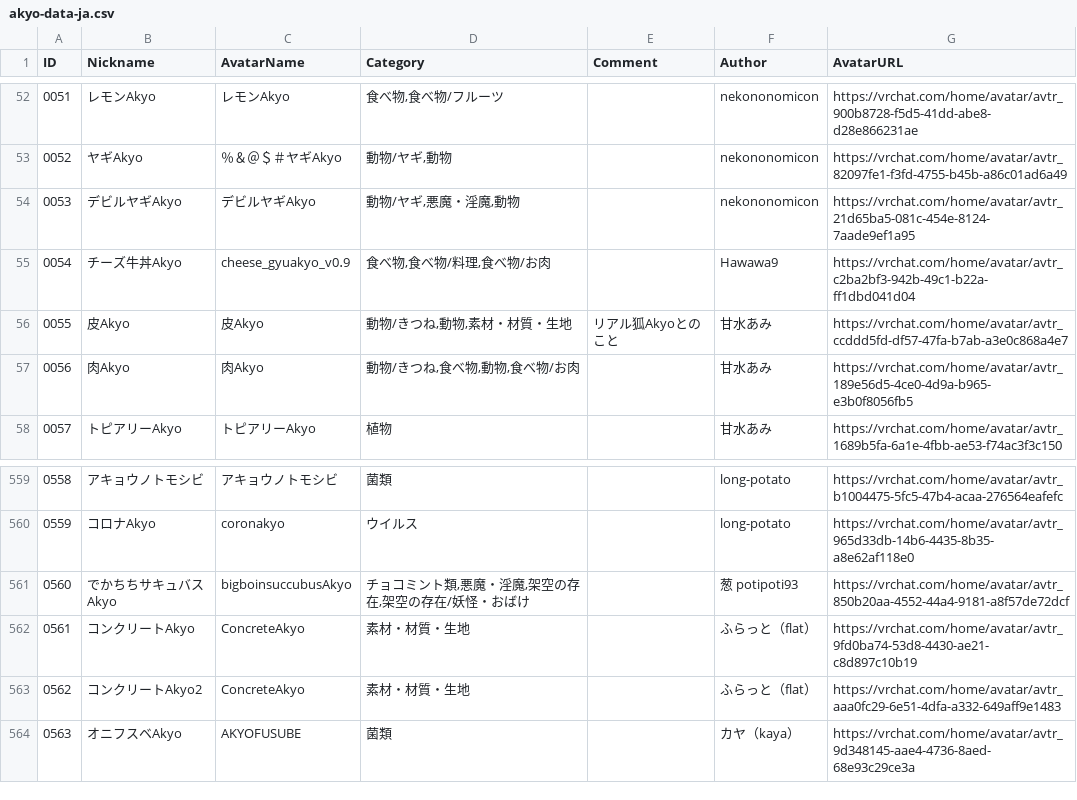
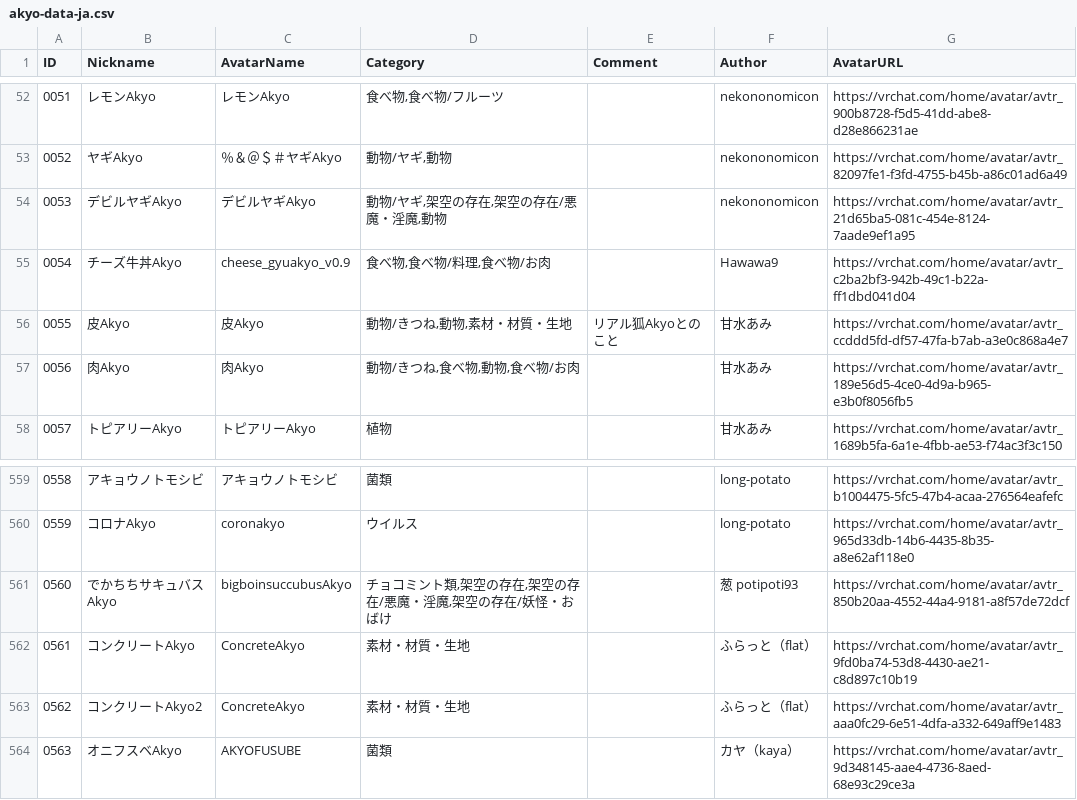
Before and after one commit to rad-vrc/Akyodex, a CSV file: data/akyo-data-ja.csv, drawn as a sheet; only a part is shown, gaps mark what is left out.

Commit message:
fix(data): 悪魔・淫魔を架空の存在/悪魔・淫魔に変更
- デビルヤギAkyo
- でかちちサキュバスAkyo

```diff
--- a/data/akyo-data-ja.csv
+++ b/data/akyo-data-ja.csv
@@ -53,3 +53,3 @@
 "0052","ヤギAkyo","％＆＠＄＃ヤギAkyo","動物/ヤギ,動物",,"nekononomicon","https://vrchat.com/home/avatar/avtr_82097fe1-f3fd-4755-b45b-a86c01ad6a49"
-"0053","デビルヤギAkyo","デビルヤギAkyo","動物/ヤギ,悪魔・淫魔,動物",,"nekononomicon","https://vrchat.com/home/avatar/avtr_21d65ba5-081c-454e-8124-7aade9ef1a95"
+"0053","デビルヤギAkyo","デビルヤギAkyo","動物/ヤギ,架空の存在,架空の存在/悪魔・淫魔,動物",,"nekononomicon","https://vrchat.com/home/avatar/avtr_21d65ba5-081c-454e-8124-7aade9ef1a95"
 "0054","チーズ牛丼Akyo","cheese_gyuakyo_v0․9","食べ物,食べ物/料理,食べ物/お肉",,"Hawawa9","https://vrchat.com/home/avatar/avtr_c2ba2bf3-942b-49c1-b22a-ff1dbd041d04"
@@ -560,3 +560,3 @@
 "0559","コロナAkyo","coronakyo","ウイルス",,"long-potato","https://vrchat.com/home/avatar/avtr_965d33db-14b6-4435-8b35-a8e62af118e0"
-"0560","でかちちサキュバスAkyo","bigboinsuccubusAkyo","チョコミント類,悪魔・淫魔,架空の存在,架空の存在/妖怪・おばけ",,"葱 potipoti93","https://vrchat.com/home/avatar/avtr_850b20aa-4552-44a4-9181-a8f57de72dcf"
+"0560","でかちちサキュバスAkyo","bigboinsuccubusAkyo","チョコミント類,架空の存在,架空の存在/悪魔・淫魔,架空の存在/妖怪・おばけ",,"葱 potipoti93","https://vrchat.com/home/avatar/avtr_850b20aa-4552-44a4-9181-a8f57de72dcf"
 "0561","コンクリートAkyo","ConcreteAkyo","素材・材質・生地",,"ふらっと（flat）","https://vrchat.com/home/avatar/avtr_9fd0ba74-53d8-4430-ae21-c8d897c10b19"
```
